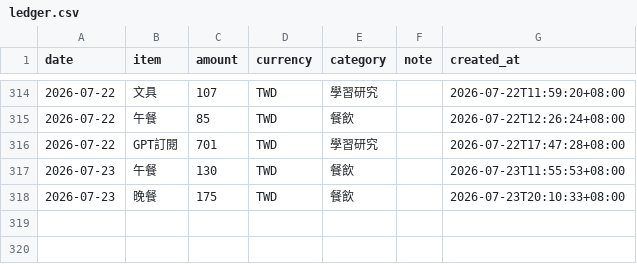
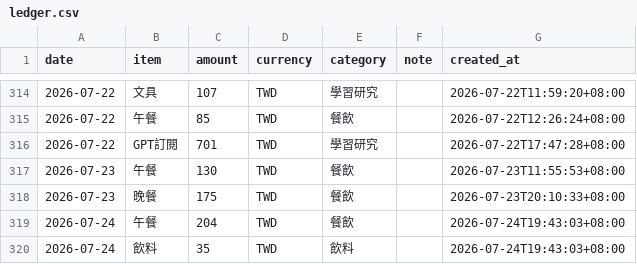
Before and after one commit to yuming920619-svg/Myhermesagi, a CSV file: bookkeeping/ledger.csv, drawn as a sheet; only a part is shown, gaps mark what is left out; the diff names each change by its address in the sheet, - before the commit and + after, or states it on an @@ line.

```diff
--- a/bookkeeping/ledger.csv
+++ b/bookkeeping/ledger.csv
+row 319: 2026-07-24 | 午餐 | 204 | TWD | 餐飲 |  | 2026-07-24T19:43:03+08:00
+row 320: 2026-07-24 | 飲料 | 35 | TWD | 飲料 |  | 2026-07-24T19:43:03+08:00
```
Also changed, not shown: 1 other file.
